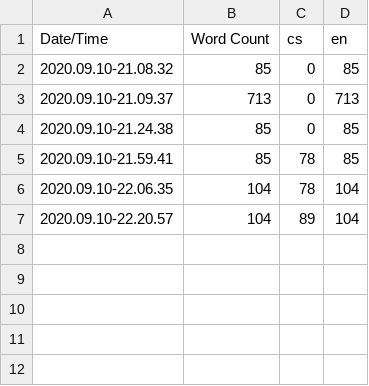
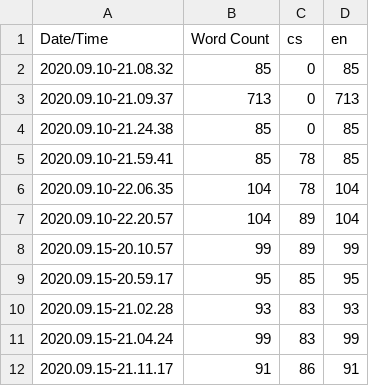
Before and after one commit to MartinBrenek/WrongWayLD43, a CSV file: Content/Localization/Game/Game.csv, drawn as a sheet; the diff names each change by its address in the sheet, - before the commit and + after, or states it on an @@ line.

Commit message:
Localization and worm

```diff
--- a/Content/Localization/Game/Game.csv
+++ b/Content/Localization/Game/Game.csv
+row 8: 2020.09.15-20.10.57 | 99 | 89 | 99
+row 9: 2020.09.15-20.59.17 | 95 | 85 | 95
+row 10: 2020.09.15-21.02.28 | 93 | 83 | 93
+row 11: 2020.09.15-21.04.24 | 99 | 83 | 99
+row 12: 2020.09.15-21.11.17 | 91 | 86 | 91
```
Also changed, not shown: 21 other files.
